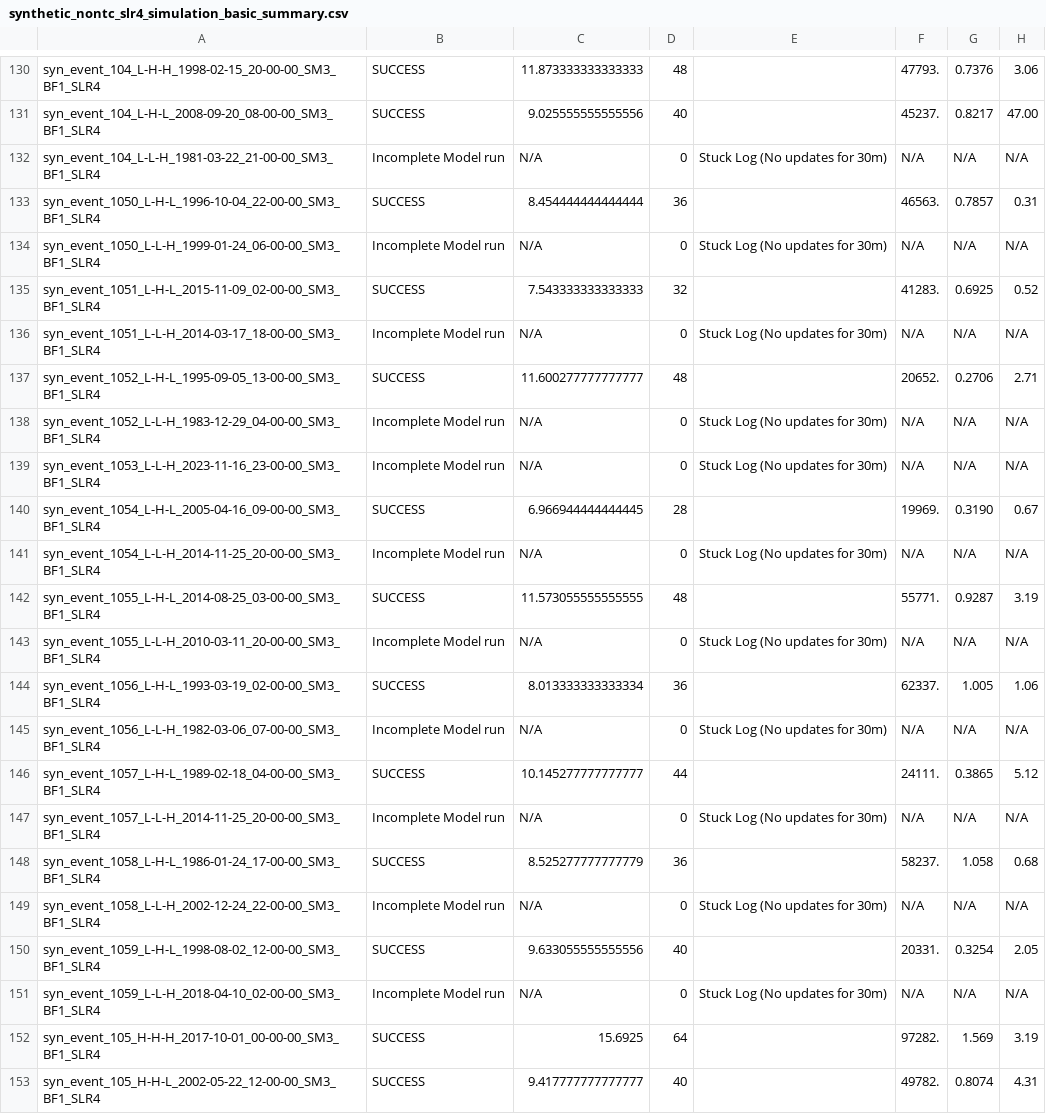
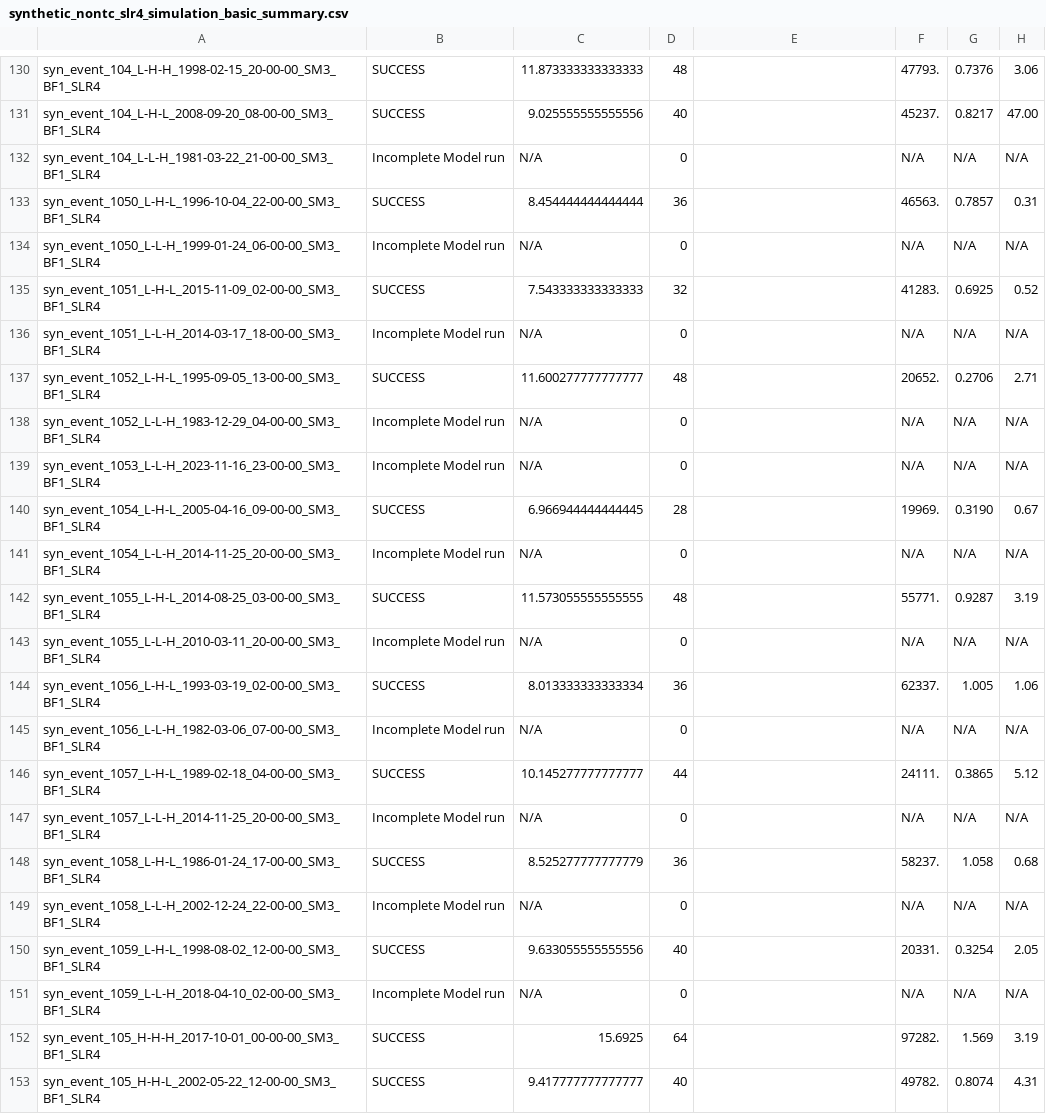
Before and after one commit to akhalid-twi/COJ-production, a CSV file: assets/synthetic_nontc_slr4_simulation_basic_summary.csv, drawn as a sheet; only a part is shown, gaps mark what is left out; the diff covers the shown part only; the diff names each change by its address in the sheet, - before the commit and + after, or states it on an @@ line.

```diff
--- a/assets/synthetic_nontc_slr4_simulation_basic_summary.csv
+++ b/assets/synthetic_nontc_slr4_simulation_basic_summary.csv
-E132: Stuck Log (No updates for 30m)
+E132: (empty)
-E134: Stuck Log (No updates for 30m)
+E134: (empty)
-E136: Stuck Log (No updates for 30m)
+E136: (empty)
-E138:E139: Stuck Log (No updates for 30m)
+E138:E139: (empty)
-E141: Stuck Log (No updates for 30m)
+E141: (empty)
-E143: Stuck Log (No updates for 30m)
+E143: (empty)
-E145: Stuck Log (No updates for 30m)
+E145: (empty)
-E147: Stuck Log (No updates for 30m)
+E147: (empty)
-E149: Stuck Log (No updates for 30m)
+E149: (empty)
-E151: Stuck Log (No updates for 30m)
+E151: (empty)
```
Also changed, not shown: 89 edited cells elsewhere in this file, assets/synthetic_nontc_slr4_simulation_HDF_summary.csv.
